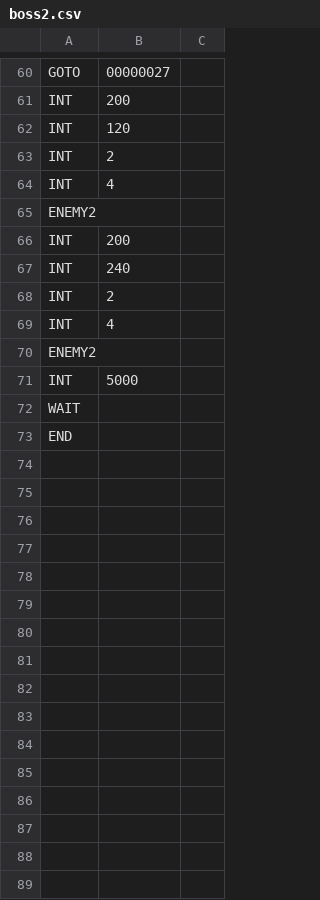
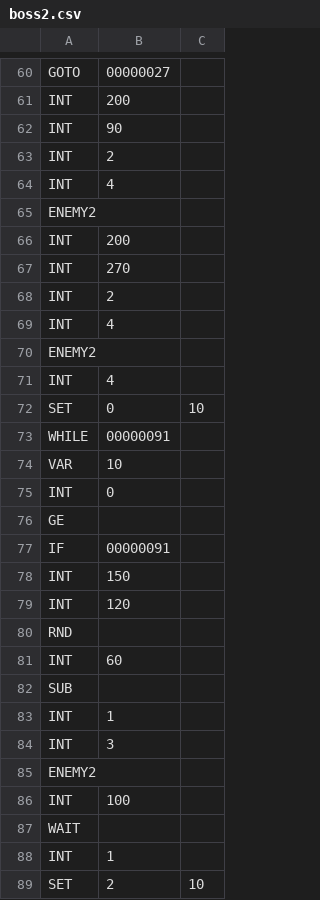
Before and after one commit to syun77/FlixelGames, a CSV file: FlappyBird/assets/data/ai/boss2.csv, drawn as a sheet; only a part is shown, gaps mark what is left out; the shorter side is filled out with more unchanged rows; the diff covers the shown part only.

```diff
--- a/FlappyBird/assets/data/ai/boss2.csv
+++ b/FlappyBird/assets/data/ai/boss2.csv
@@ -61,3 +61,3 @@ GOTO,00000027
 INT,200
-INT,120
+INT,90
 INT,2
@@ -66,3 +66,3 @@ ENEMY2
 INT,200
-INT,240
+INT,270
 INT,2
@@ -70 +70,20 @@ INT,4
 ENEMY2
+INT,4
+SET,0,10
+WHILE,00000091
+VAR,10
+INT,0
+GE
+IF,00000091
+INT,150
+INT,120
+RND
+INT,60
+SUB
+INT,1
+INT,3
+ENEMY2
+INT,100
+WAIT
+INT,1
+SET,2,10
```
Also changed, not shown: 11 added rows and 2 edited cells elsewhere in this file, FlappyBird/assets/data/ai/zaco3.csv, FlappyBird/assets/data/ai/zaco4.csv, 13 other files.
